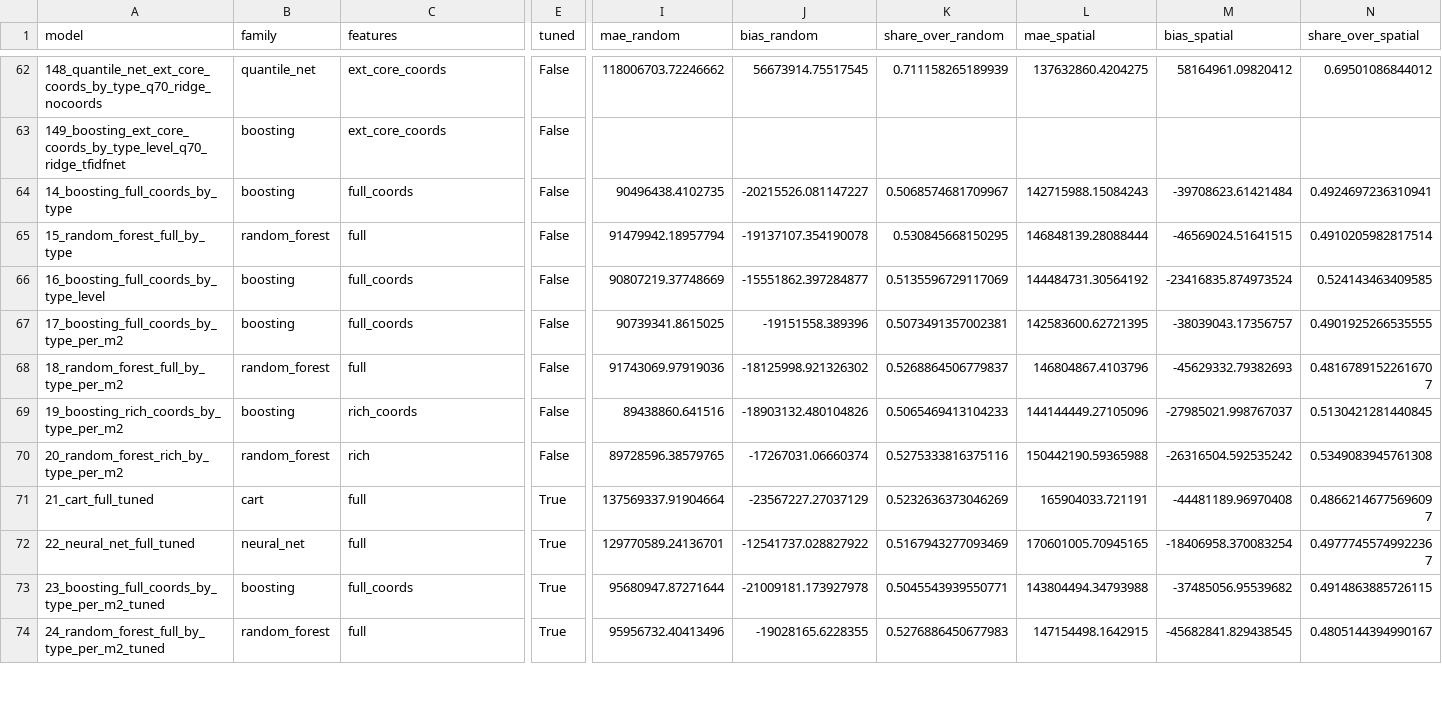
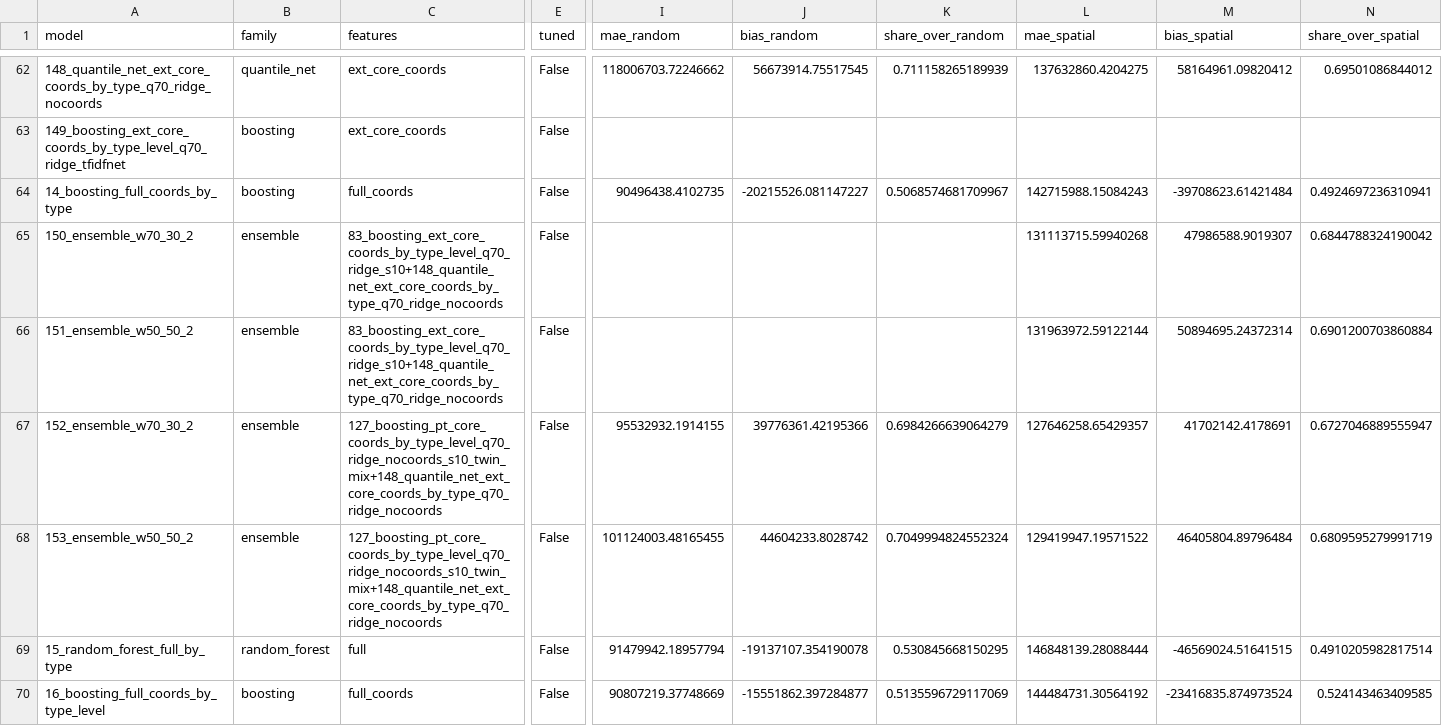
Before and after one commit to Stebandido77/Problem-set3, a CSV file: views/cv_results.csv, drawn as a sheet; only a part is shown, gaps mark what is left out; the shorter side is filled out with more unchanged rows; rows hold the shown columns only; the diff names each change by its address in the sheet, - before the commit and + after, or states it on an @@ line.

Commit message:
Mezcla la red 148 con los boosting 83 y 127 con pesos fijos
La 152 (127 al 70 %, red al 30 %) da 151,7 ponderado y 127,6 espacial y
es la primera que supera a la 83 por más de 2 M en los dos criterios.

```diff
--- a/views/cv_results.csv
+++ b/views/cv_results.csv
+row 65: 150_ensemble_w70_30_2 | ensemble | 83_boosting_ext_core_coords_by_type_level_q70_ridge_s10+148_quantile_net_ext_core_coords_by_type_q70_ridge_nocoords | False |  |  |  | 131113715.59940268 | 47986588.9019307 | 0.6844788324190042
+row 66: 151_ensemble_w50_50_2 | ensemble | 83_boosting_ext_core_coords_by_type_level_q70_ridge_s10+148_quantile_net_ext_core_coords_by_type_q70_ridge_nocoords | False |  |  |  | 131963972.59122144 | 50894695.24372314 | 0.6901200703860884
+row 67: 152_ensemble_w70_30_2 | ensemble | 127_boosting_pt_core_coords_by_type_level_q70_ridge_nocoords_s10_twin_mix+148_quantile_net_ext_core_coords_by_type_q70_ridge_nocoords | False | 95532932.1914155 | 39776361.42195366 | 0.6984266639064279 | 127646258.65429357 | 41702142.4178691 | 0.6727046889555947
+row 68: 153_ensemble_w50_50_2 | ensemble | 127_boosting_pt_core_coords_by_type_level_q70_ridge_nocoords_s10_twin_mix+148_quantile_net_ext_core_coords_by_type_q70_ridge_nocoords | False | 101124003.48165455 | 44604233.8028742 | 0.7049994824552324 | 129419947.19571522 | 46405804.89796484 | 0.6809595279991719
```
Also changed, not shown: 8 other files.
